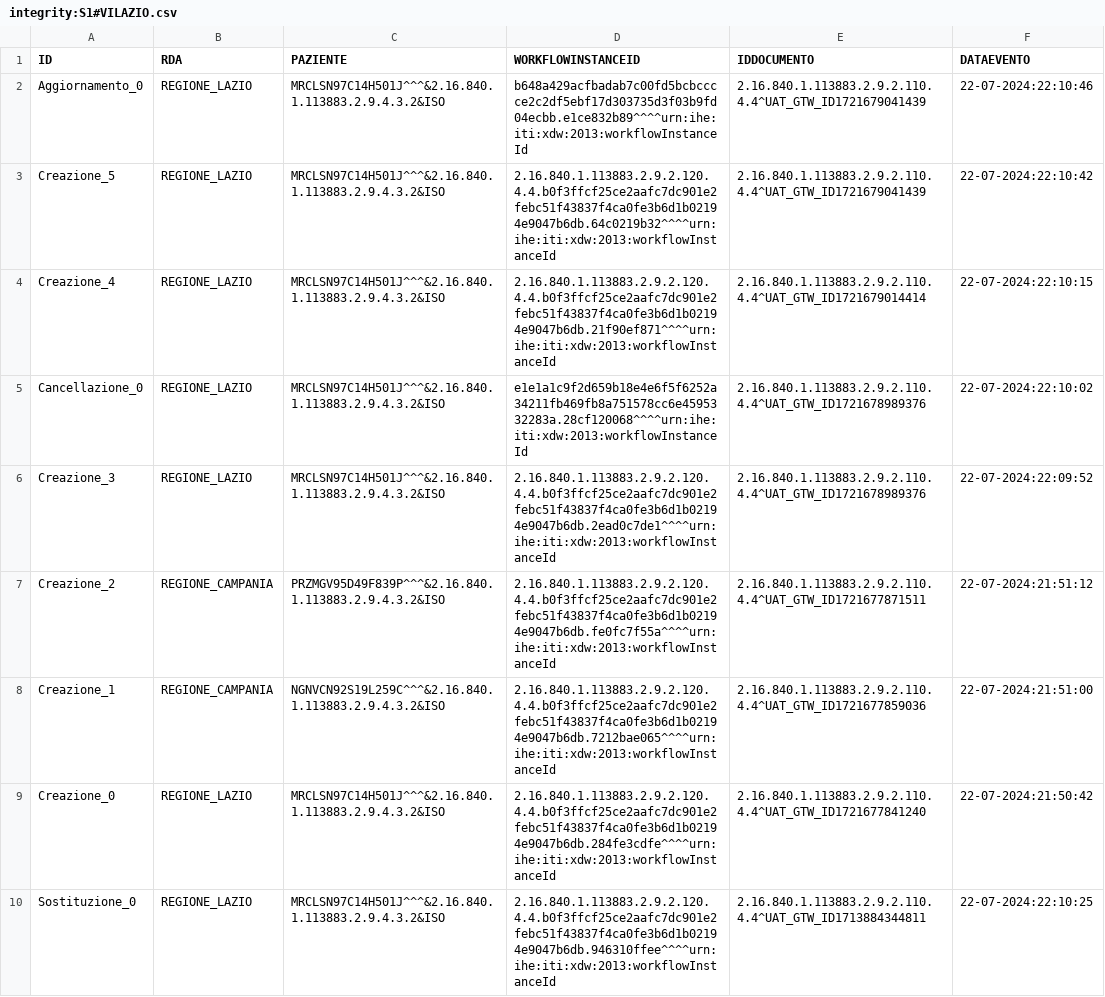
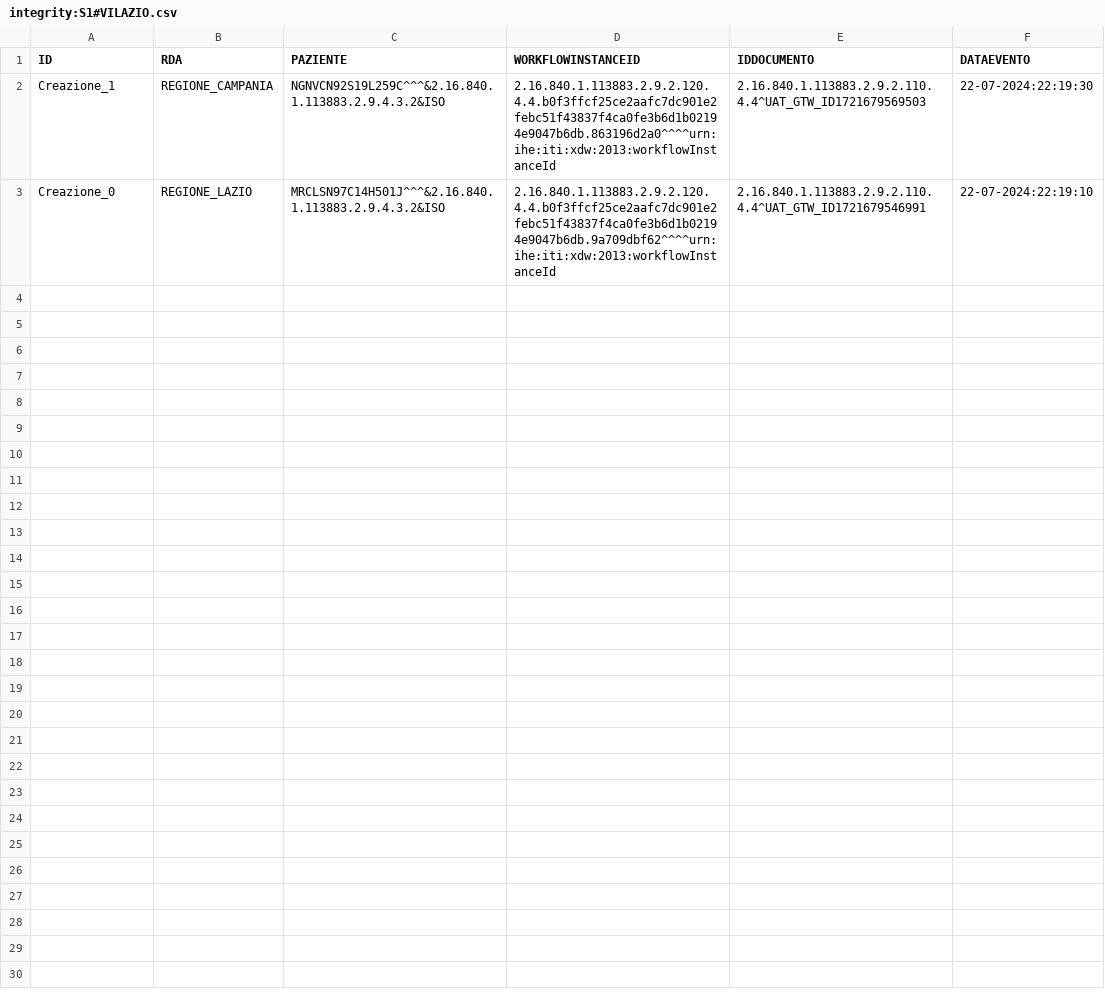
Before and after one commit to vincenzo-ingenito/test-repo-crash, a CSV file: REGIONE_LAZIO/integrity:S1#VILAZIO.csv, drawn as a sheet.

Commit message:
Regione: REGIONE_LAZIO, Issuer: integrity:S1#VILAZIO

```diff
--- a/REGIONE_LAZIO/integrity:S1#VILAZIO.csv
+++ b/REGIONE_LAZIO/integrity:S1#VILAZIO.csv
@@ -1,10 +1,3 @@
 ID,RDA,PAZIENTE,WORKFLOWINSTANCEID,IDDOCUMENTO,DATAEVENTO
-Aggiornamento_0,REGIONE_LAZIO,MRCLSN97C14H501J^^^&2.16.840.1.113883.2.9.4.3.2&ISO,b648a429acfbadab7c00fd5bcbcccce2c2df5ebf17d303735d3f03b9fd04ecbb.e1ce832b89^^^^urn:ihe:iti:xdw:2013:workflowInstanceId,2.16.840.1.113883.2.9.2.110.4.4^UAT_GTW_ID1721679041439,22-07-2024:22:10:46
-Creazione_5,REGIONE_LAZIO,MRCLSN97C14H501J^^^&2.16.840.1.113883.2.9.4.3.2&ISO,2.16.840.1.113883.2.9.2.120.4.4.b0f3ffcf25ce2aafc7dc901e2febc51f43837f4ca0fe3b6d1b02194e9047b6db.64c0219b32^^^^urn:ihe:iti:xdw:2013:workflowInstanceId,2.16.840.1.113883.2.9.2.110.4.4^UAT_GTW_ID1721679041439,22-07-2024:22:10:42
-Creazione_4,REGIONE_LAZIO,MRCLSN97C14H501J^^^&2.16.840.1.113883.2.9.4.3.2&ISO,2.16.840.1.113883.2.9.2.120.4.4.b0f3ffcf25ce2aafc7dc901e2febc51f43837f4ca0fe3b6d1b02194e9047b6db.21f90ef871^^^^urn:ihe:iti:xdw:2013:workflowInstanceId,2.16.840.1.113883.2.9.2.110.4.4^UAT_GTW_ID1721679014414,22-07-2024:22:10:15
-Cancellazione_0,REGIONE_LAZIO,MRCLSN97C14H501J^^^&2.16.840.1.113883.2.9.4.3.2&ISO,e1e1a1c9f2d659b18e4e6f5f6252a34211fb469fb8a751578cc6e4595332283a.28cf120068^^^^urn:ihe:iti:xdw:2013:workflowInstanceId,2.16.840.1.113883.2.9.2.110.4.4^UAT_GTW_ID1721678989376,22-07-2024:22:10:02
-Creazione_3,REGIONE_LAZIO,MRCLSN97C14H501J^^^&2.16.840.1.113883.2.9.4.3.2&ISO,2.16.840.1.113883.2.9.2.120.4.4.b0f3ffcf25ce2aafc7dc901e2febc51f43837f4ca0fe3b6d1b02194e9047b6db.2ead0c7de1^^^^urn:ihe:iti:xdw:2013:workflowInstanceId,2.16.840.1.113883.2.9.2.110.4.4^UAT_GTW_ID1721678989376,22-07-2024:22:09:52
-Creazione_2,REGIONE_CAMPANIA,PRZMGV95D49F839P^^^&2.16.840.1.113883.2.9.4.3.2&ISO,2.16.840.1.113883.2.9.2.120.4.4.b0f3ffcf25ce2aafc7dc901e2febc51f43837f4ca0fe3b6d1b02194e9047b6db.fe0fc7f55a^^^^urn:ihe:iti:xdw:2013:workflowInstanceId,2.16.840.1.113883.2.9.2.110.4.4^UAT_GTW_ID1721677871511,22-07-2024:21:51:12
-Creazione_1,REGIONE_CAMPANIA,NGNVCN92S19L259C^^^&2.16.840.1.113883.2.9.4.3.2&ISO,2.16.840.1.113883.2.9.2.120.4.4.b0f3ffcf25ce2aafc7dc901e2febc51f43837f4ca0fe3b6d1b02194e9047b6db.7212bae065^^^^urn:ihe:iti:xdw:2013:workflowInstanceId,2.16.840.1.113883.2.9.2.110.4.4^UAT_GTW_ID1721677859036,22-07-2024:21:51:00
-Creazione_0,REGIONE_LAZIO,MRCLSN97C14H501J^^^&2.16.840.1.113883.2.9.4.3.2&ISO,2.16.840.1.113883.2.9.2.120.4.4.b0f3ffcf25ce2aafc7dc901e2febc51f43837f4ca0fe3b6d1b02194e9047b6db.284fe3cdfe^^^^urn:ihe:iti:xdw:2013:workflowInstanceId,2.16.840.1.113883.2.9.2.110.4.4^UAT_GTW_ID1721677841240,22-07-2024:21:50:42
-Sostituzione_0,REGIONE_LAZIO,MRCLSN97C14H501J^^^&2.16.840.1.113883.2.9.4.3.2&ISO,2.16.840.1.113883.2.9.2.120.4.4.b0f3ffcf25ce2aafc7dc901e2febc51f43837f4ca0fe3b6d1b02194e9047b6db.946310ffee^^^^urn:ihe:iti:xdw:2013:workflowInstanceId,2.16.840.1.113883.2.9.2.110.4.4^UAT_GTW_ID1713884344811,22-07-2024:22:10:25
+Creazione_1,REGIONE_CAMPANIA,NGNVCN92S19L259C^^^&2.16.840.1.113883.2.9.4.3.2&ISO,2.16.840.1.113883.2.9.2.120.4.4.b0f3ffcf25ce2aafc7dc901e2febc51f43837f4ca0fe3b6d1b02194e9047b6db.863196d2a0^^^^urn:ihe:iti:xdw:2013:workflowInstanceId,2.16.840.1.113883.2.9.2.110.4.4^UAT_GTW_ID1721679569503,22-07-2024:22:19:30
+Creazione_0,REGIONE_LAZIO,MRCLSN97C14H501J^^^&2.16.840.1.113883.2.9.4.3.2&ISO,2.16.840.1.113883.2.9.2.120.4.4.b0f3ffcf25ce2aafc7dc901e2febc51f43837f4ca0fe3b6d1b02194e9047b6db.9a709dbf62^^^^urn:ihe:iti:xdw:2013:workflowInstanceId,2.16.840.1.113883.2.9.2.110.4.4^UAT_GTW_ID1721679546991,22-07-2024:22:19:10
```
